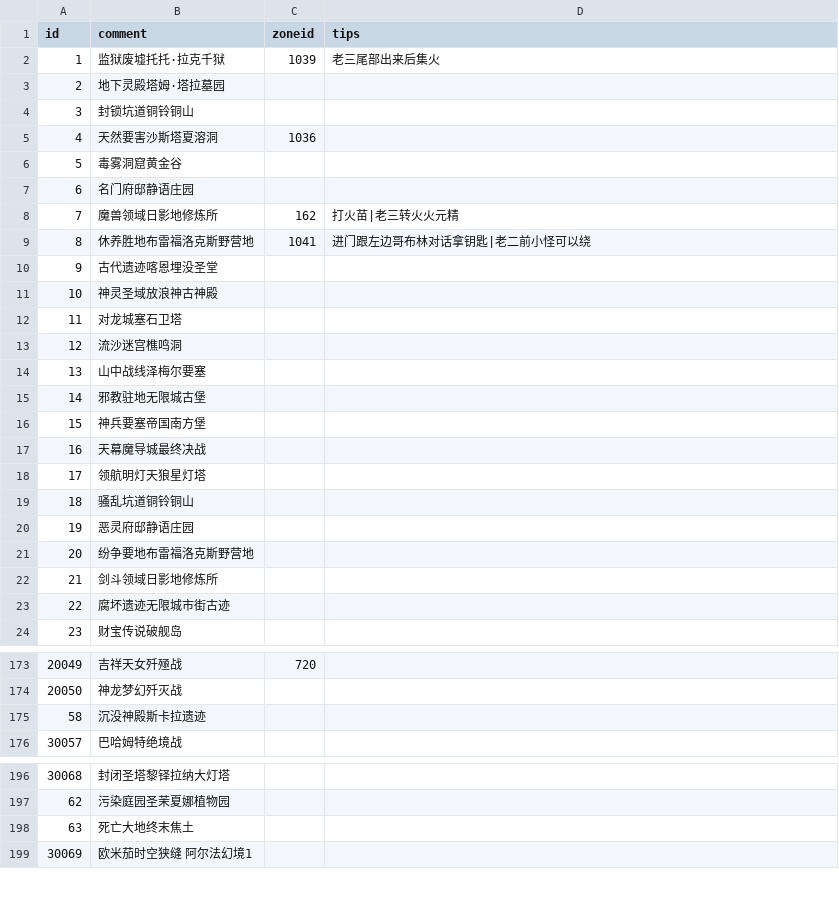
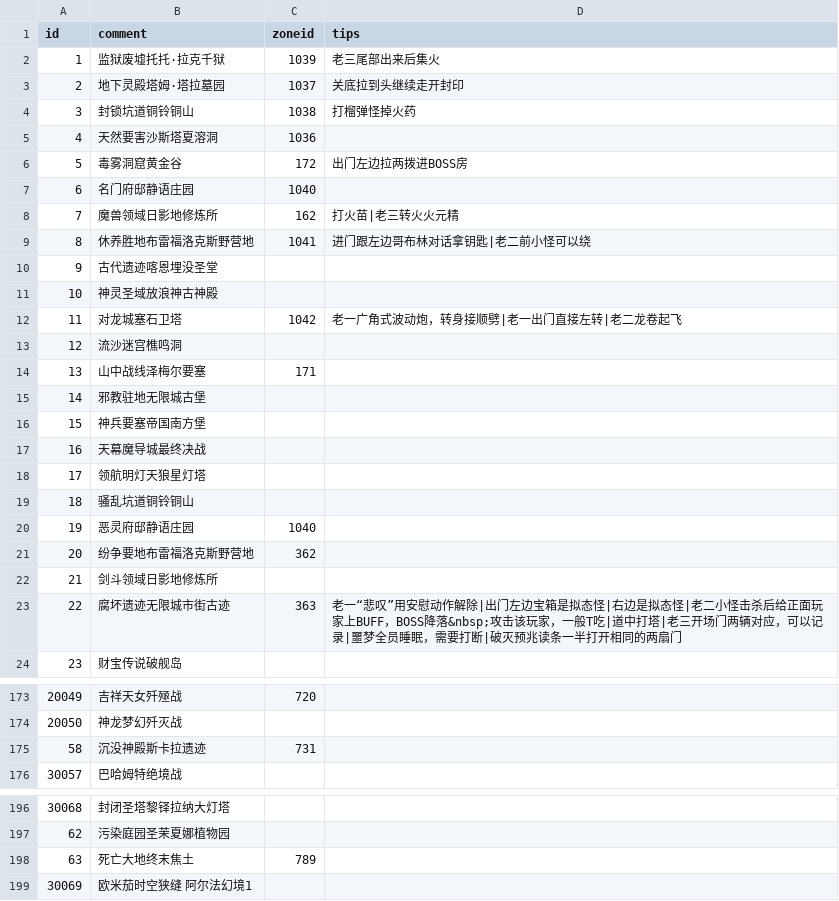
Before and after one commit to Aye10032/ffxiv-instance-helper, a CSV file: data.csv, drawn as a sheet; only a part is shown, gaps mark what is left out; the diff covers the shown part only.

```diff
--- a/data.csv
+++ b/data.csv
@@ -2,7 +2,7 @@
 1,监狱废墟托托·拉克千狱,1039,老三尾部出来后集火
-2,地下灵殿塔姆·塔拉墓园,,
-3,封锁坑道铜铃铜山,,
+2,地下灵殿塔姆·塔拉墓园,1037,关底拉到头继续走开封印
+3,封锁坑道铜铃铜山,1038,打榴弹怪掉火药
 4,天然要害沙斯塔夏溶洞,1036,
-5,毒雾洞窟黄金谷,,
-6,名门府邸静语庄园,,
+5,毒雾洞窟黄金谷,172,出门左边拉两拨进BOSS房
+6,名门府邸静语庄园,1040,
 7,魔兽领域日影地修炼所,162,打火苗|老三转火火元精
@@ -11,5 +11,5 @@
 10,神灵圣域放浪神古神殿,,
-11,对龙城塞石卫塔,,
+11,对龙城塞石卫塔,1042,老一广角式波动炮，转身接顺劈|老一出门直接左转|老二龙卷起飞
 12,流沙迷宫樵鸣洞,,
-13,山中战线泽梅尔要塞,,
+13,山中战线泽梅尔要塞,171,
 14,邪教驻地无限城古堡,,
@@ -19,6 +19,6 @@
 18,骚乱坑道铜铃铜山,,
-19,恶灵府邸静语庄园,,
-20,纷争要地布雷福洛克斯野营地,,
+19,恶灵府邸静语庄园,1040,
+20,纷争要地布雷福洛克斯野营地,362,
 21,剑斗领域日影地修炼所,,
-22,腐坏遗迹无限城市街古迹,,
+22,腐坏遗迹无限城市街古迹,363,老一“悲叹”用安慰动作解除|出门左边宝箱是拟态怪|右边是拟态怪|老二小怪击杀后给正面玩家上BUFF，BOSS降落&nbsp;攻击该玩家，一般T吃|道中打塔|老三开场门两辆对应，可以记录|噩梦全员睡眠，需要打断|破灭预兆读条一半打开相同的两扇门
 23,财宝传说破舰岛,,
@@ -174,3 +174,3 @@
 20050,神龙梦幻歼灭战,,
-58,沉没神殿斯卡拉遗迹,,
+58,沉没神殿斯卡拉遗迹,731,
 30057,巴哈姆特绝境战,,
@@ -197,3 +197,3 @@
 62,污染庭园圣茉夏娜植物园,,
-63,死亡大地终末焦土,,
+63,死亡大地终末焦土,789,
 30069,欧米茄时空狭缝 阿尔法幻境1,,
```
Also changed, not shown: 32 added rows, 19 removed rows and 12 edited cells elsewhere in this file.
